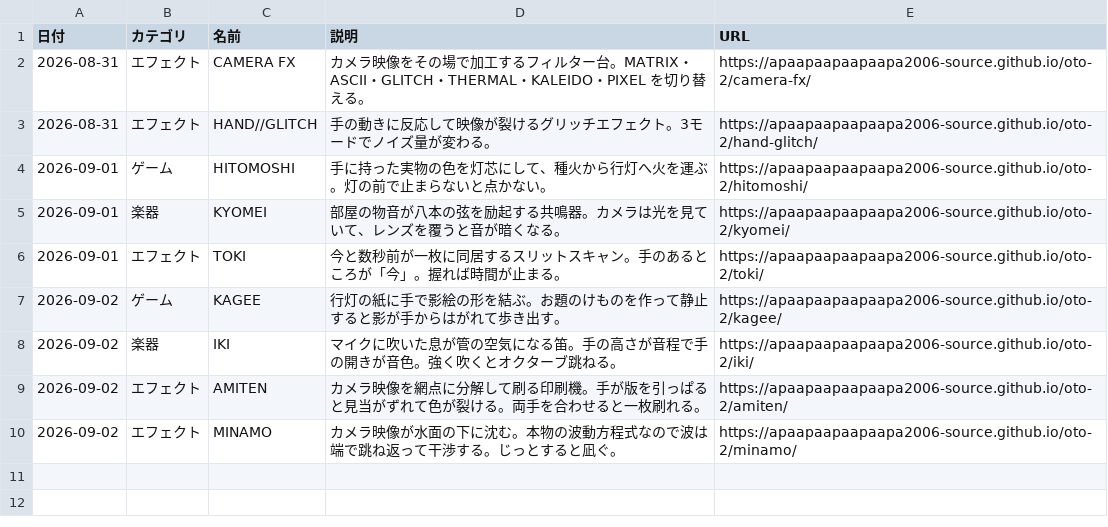
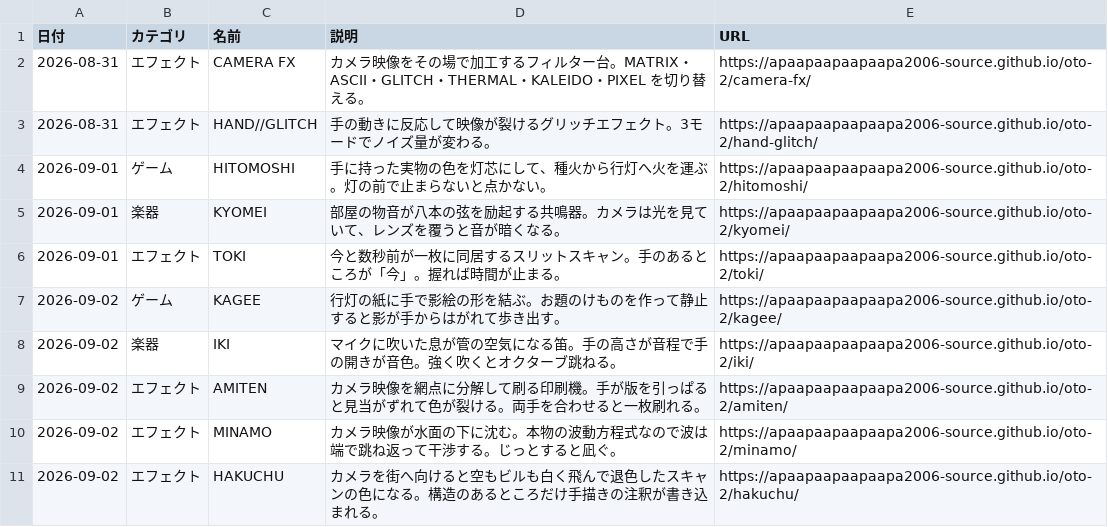
Before and after one commit to apaapaapaapaapa2006-source/oto-2, a CSV file: works.csv, drawn as a sheet.

```diff
--- a/works.csv
+++ b/works.csv
@@ -10 +10,2 @@
 2026-09-02,エフェクト,MINAMO,カメラ映像が水面の下に沈む。本物の波動方程式なので波は端で跳ね返って干渉する。じっとすると凪ぐ。,https://apaapaapaapaapa2006-source.github.io/oto-2/minamo/
+2026-09-02,エフェクト,HAKUCHU,カメラを街へ向けると空もビルも白く飛んで退色したスキャンの色になる。構造のあるところだけ手描きの注釈が書き込まれる。,https://apaapaapaapaapa2006-source.github.io/oto-2/hakuchu/
```
Also changed, not shown: 3 other files.
